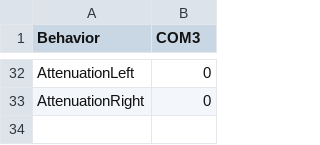
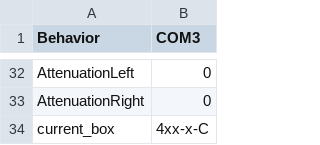
Before and after one commit to AllenNeuralDynamics/dynamic-foraging-task, a CSV file: src/setting_templates/Settings_box3.csv, drawn as a sheet; only a part is shown, gaps mark what is left out.

```diff
--- a/src/setting_templates/Settings_box3.csv
+++ b/src/setting_templates/Settings_box3.csv
@@ -33 +33,2 @@ AttenuationLeft,0
 AttenuationRight,0
+current_box,4xx-x-C
```
Also changed, not shown: src/setting_templates/Settings_box1.csv, src/setting_templates/Settings_box2.csv, 3 other files.
